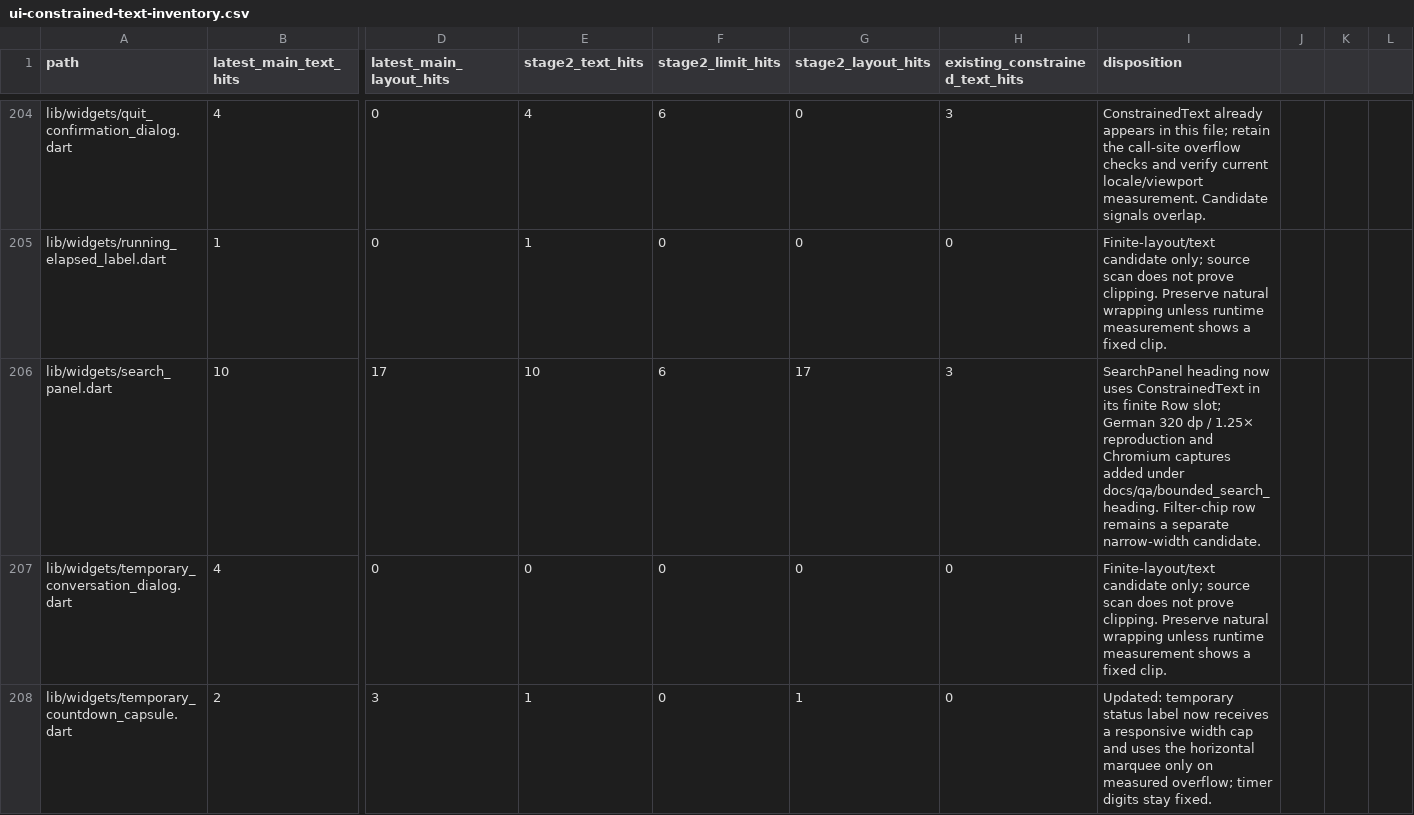
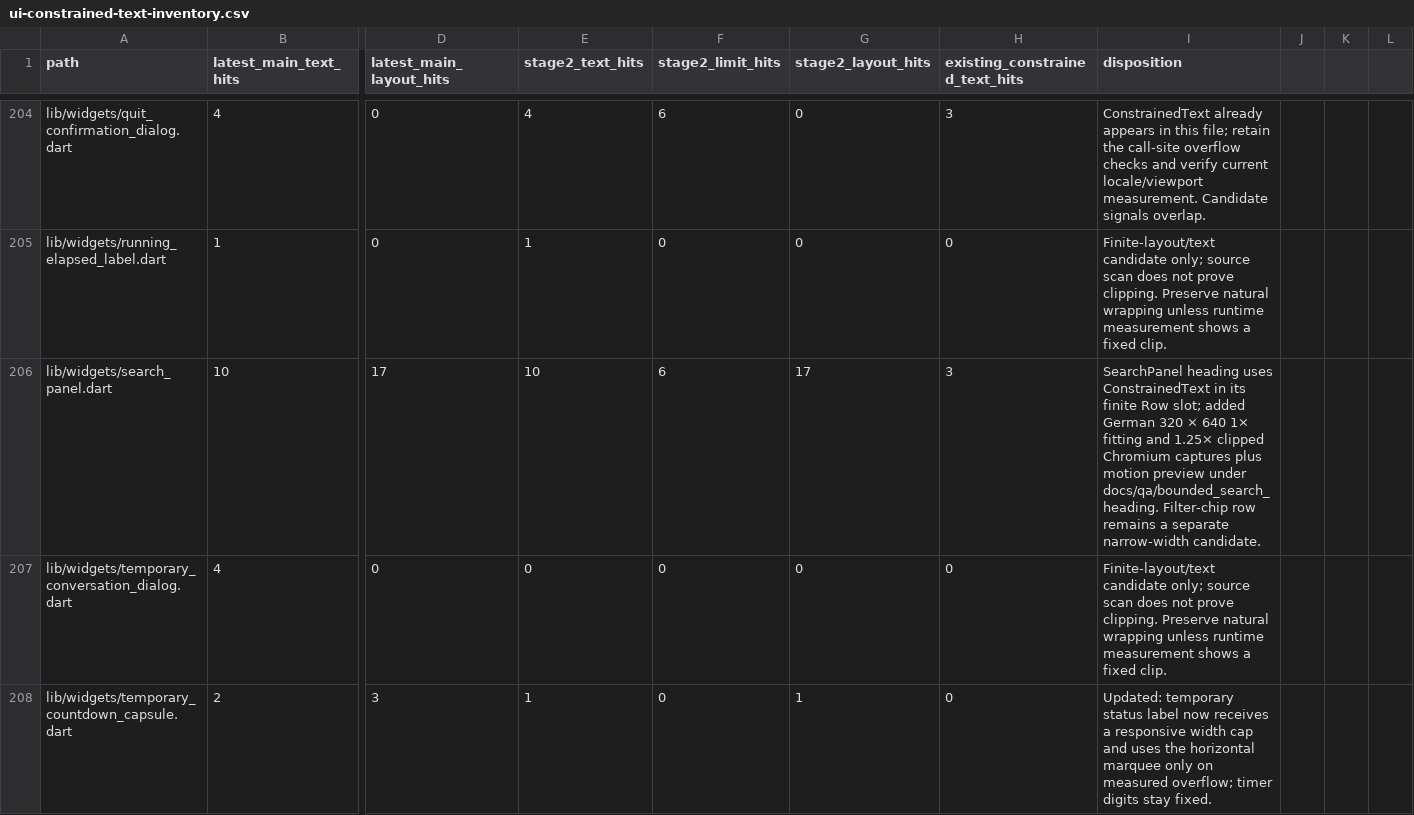
Before and after one commit to JohnXu22786/Stroom, a CSV file: docs/ui-constrained-text-inventory.csv, drawn as a sheet; only a part is shown, gaps mark what is left out; the diff names each change by its address in the sheet, - before the commit and + after, or states it on an @@ line.

Commit message:
docs(search): add normal-scale heading capture
Include a fitting 320 dp baseline alongside the enlarged-text reveal evidence.

```diff
--- a/docs/ui-constrained-text-inventory.csv
+++ b/docs/ui-constrained-text-inventory.csv
-I206 (disposition): SearchPanel heading now uses ConstrainedText in its finite Row slot; German 320 dp / 1.25× reproduction and Chromium captures added under docs/qa/bounded_search_heading.…
+I206 (disposition): SearchPanel heading uses ConstrainedText in its finite Row slot; added German 320 × 640 1× fitting and 1.25× clipped Chromium captures plus motion preview under docs/qa/bounded_search_heading.…
```
Also changed, not shown: 2 other files.
